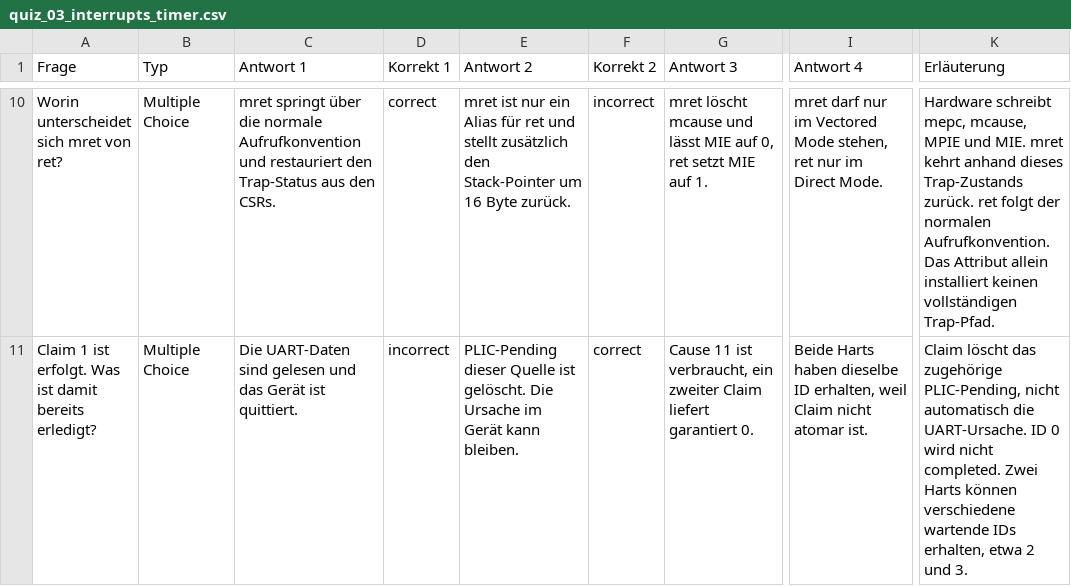
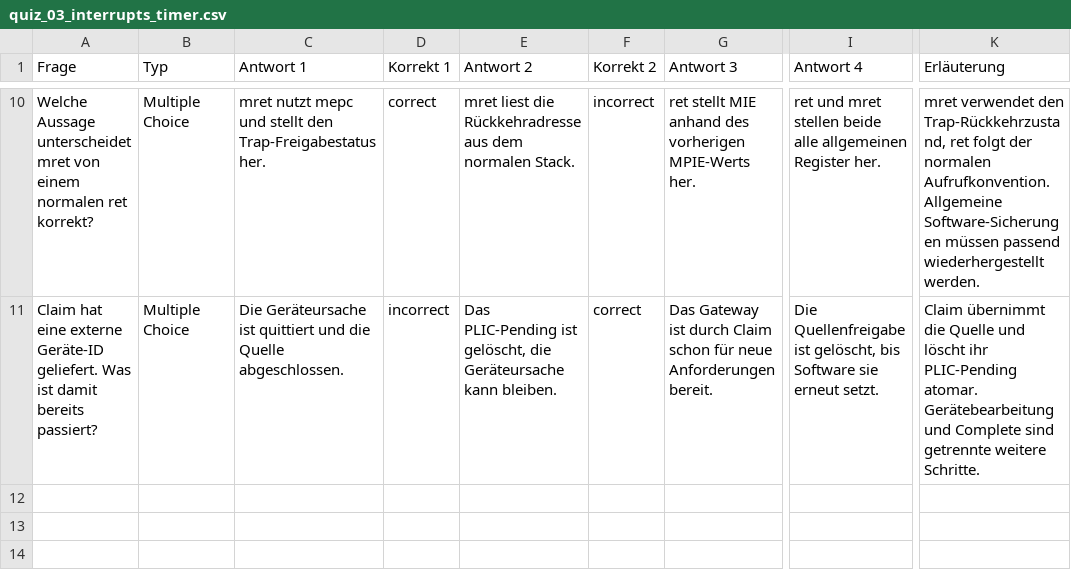
Before and after one commit to dantschi/mct3, a CSV file: quizacademy/quiz_03_interrupts_timer.csv, drawn as a sheet; only a part is shown, gaps mark what is left out; the diff covers the shown part only; the diff names each change by its address in the sheet, - before the commit and + after, or states it on an @@ line.

```diff
--- a/quizacademy/quiz_03_interrupts_timer.csv
+++ b/quizacademy/quiz_03_interrupts_timer.csv
-A10 (Frage): Worin unterscheidet sich mret von ret?
+A10 (Frage): Welche Aussage unterscheidet mret von einem normalen ret korrekt?
-C10 (Antwort 1): mret springt über die normale Aufrufkonvention und restauriert den Trap-Status aus den CSRs.
+C10 (Antwort 1): mret nutzt mepc und stellt den Trap-Freigabestatus her.
-E10 (Antwort 2): mret ist nur ein Alias für ret und stellt zusätzlich den Stack-Pointer um 16 Byte zurück.
+E10 (Antwort 2): mret liest die Rückkehradresse aus dem normalen Stack.
-G10 (Antwort 3): mret löscht mcause und lässt MIE auf 0, ret setzt MIE auf 1.
+G10 (Antwort 3): ret stellt MIE anhand des vorherigen MPIE-Werts her.
-I10 (Antwort 4): mret darf nur im Vectored Mode stehen, ret nur im Direct Mode.
+I10 (Antwort 4): ret und mret stellen beide alle allgemeinen Register her.
-K10 (Erläuterung): Hardware schreibt mepc, mcause, MPIE und MIE. mret kehrt anhand dieses Trap-Zustands zurück. ret folgt der normalen Aufrufkonvention. Das Attribut allein installiert keinen vollständigen Trap-Pfad.
+K10 (Erläuterung): mret verwendet den Trap-Rückkehrzustand, ret folgt der normalen Aufrufkonvention. Allgemeine Software-Sicherungen müssen passend wiederhergestellt werden.
-A11 (Frage): Claim 1 ist erfolgt. Was ist damit bereits erledigt?
+A11 (Frage): Claim hat eine externe Geräte-ID geliefert. Was ist damit bereits passiert?
-C11 (Antwort 1): Die UART-Daten sind gelesen und das Gerät ist quittiert.
+C11 (Antwort 1): Die Geräteursache ist quittiert und die Quelle abgeschlossen.
-E11 (Antwort 2): PLIC-Pending dieser Quelle ist gelöscht. Die Ursache im Gerät kann bleiben.
+E11 (Antwort 2): Das PLIC-Pending ist gelöscht, die Geräteursache kann bleiben.
-G11 (Antwort 3): Cause 11 ist verbraucht, ein zweiter Claim liefert garantiert 0.
+G11 (Antwort 3): Das Gateway ist durch Claim schon für neue Anforderungen bereit.
-I11 (Antwort 4): Beide Harts haben dieselbe ID erhalten, weil Claim nicht atomar ist.
+I11 (Antwort 4): Die Quellenfreigabe ist gelöscht, bis Software sie erneut setzt.
-K11 (Erläuterung): Claim löscht das zugehörige PLIC-Pending, nicht automatisch die UART-Ursache. ID 0 wird nicht completed. Zwei Harts können verschiedene wartende IDs erhalten, etwa 2 und 3.
+K11 (Erläuterung): Claim übernimmt die Quelle und löscht ihr PLIC-Pending atomar. Gerätebearbeitung und Complete sind getrennte weitere Schritte.
```
Also changed, not shown: 58 edited cells elsewhere in this file, 25 other files.
